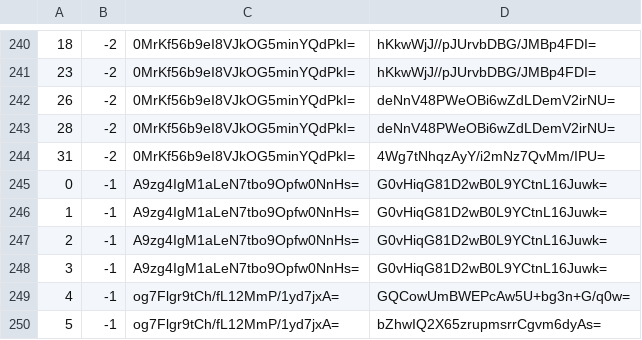
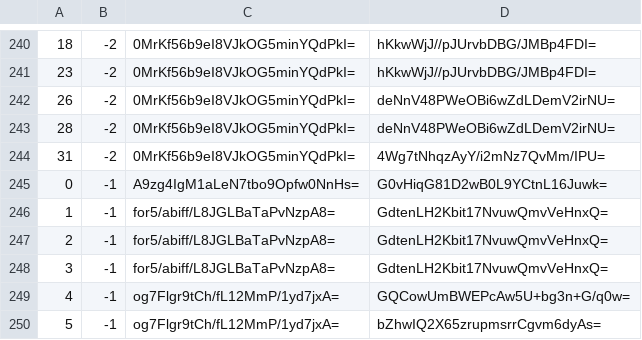
Before and after one commit to mochimochiomochi/mochicraftmap2, a CSV file: overworld/tiles/zoom.-1/metadata/k.0.-1.csv, drawn as a sheet; only a part is shown, gaps mark what is left out.

```diff
--- a/overworld/tiles/zoom.-1/metadata/k.0.-1.csv
+++ b/overworld/tiles/zoom.-1/metadata/k.0.-1.csv
@@ -245,5 +245,5 @@
 0,-1,A9zg4IgM1aLeN7tbo9Opfw0NnHs=,G0vHiqG81D2wB0L9YCtnL16Juwk=
-1,-1,A9zg4IgM1aLeN7tbo9Opfw0NnHs=,G0vHiqG81D2wB0L9YCtnL16Juwk=
-2,-1,A9zg4IgM1aLeN7tbo9Opfw0NnHs=,G0vHiqG81D2wB0L9YCtnL16Juwk=
-3,-1,A9zg4IgM1aLeN7tbo9Opfw0NnHs=,G0vHiqG81D2wB0L9YCtnL16Juwk=
+1,-1,for5/abiff/L8JGLBaTaPvNzpA8=,GdtenLH2Kbit17NvuwQmvVeHnxQ=
+2,-1,for5/abiff/L8JGLBaTaPvNzpA8=,GdtenLH2Kbit17NvuwQmvVeHnxQ=
+3,-1,for5/abiff/L8JGLBaTaPvNzpA8=,GdtenLH2Kbit17NvuwQmvVeHnxQ=
 4,-1,og7Flgr9tCh/fL12MmP/1yd7jxA=,GQCowUmBWEPcAw5U+bg3n+G/q0w=
```
Also changed, not shown: overworld/tiles/zoom.-1/metadata/k.0.0.csv, overworld/tiles/zoom.-1/metadata/k.1.1.csv, 41 other files.
